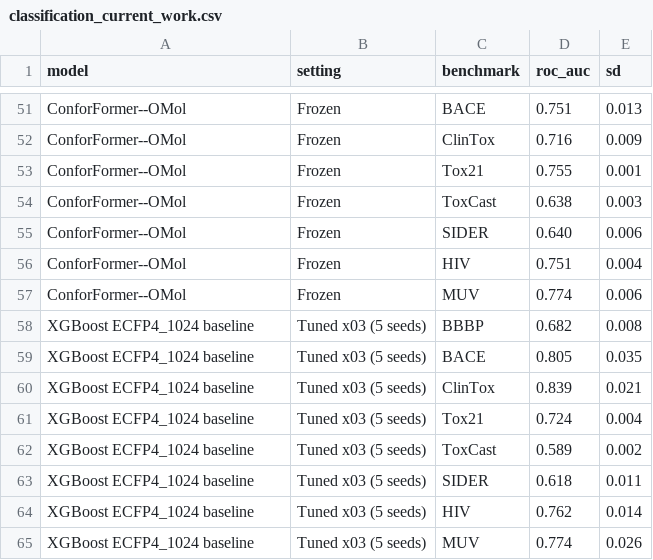
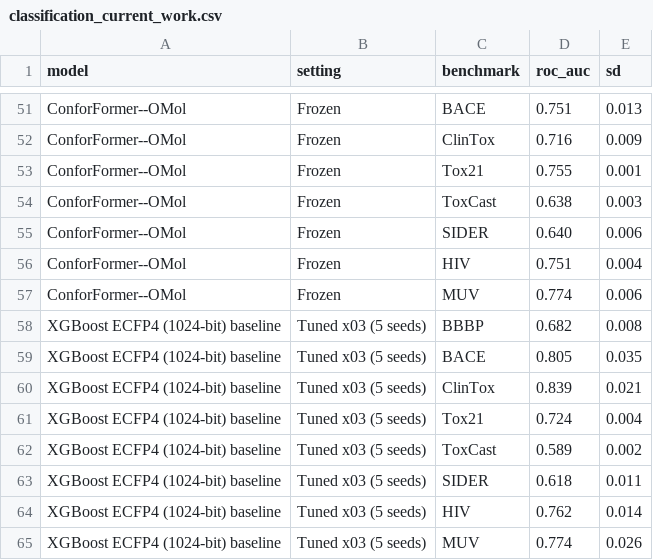
Before and after one commit to EPiCs-group/ConforFormer, a CSV file: results/reviewer_plot_preview/v2/classification_current_work.csv, drawn as a sheet; only a part is shown, gaps mark what is left out.

```diff
--- a/results/reviewer_plot_preview/v2/classification_current_work.csv
+++ b/results/reviewer_plot_preview/v2/classification_current_work.csv
@@ -57,9 +57,9 @@ ConforFormer--OMol,Frozen,HIV,0.751,0.004
 ConforFormer--OMol,Frozen,MUV,0.774,0.006
-XGBoost ECFP4_1024 baseline,Tuned x03 (5 seeds),BBBP,0.682,0.008
-XGBoost ECFP4_1024 baseline,Tuned x03 (5 seeds),BACE,0.805,0.035
-XGBoost ECFP4_1024 baseline,Tuned x03 (5 seeds),ClinTox,0.839,0.021
-XGBoost ECFP4_1024 baseline,Tuned x03 (5 seeds),Tox21,0.724,0.004
-XGBoost ECFP4_1024 baseline,Tuned x03 (5 seeds),ToxCast,0.589,0.002
-XGBoost ECFP4_1024 baseline,Tuned x03 (5 seeds),SIDER,0.618,0.011
-XGBoost ECFP4_1024 baseline,Tuned x03 (5 seeds),HIV,0.762,0.014
-XGBoost ECFP4_1024 baseline,Tuned x03 (5 seeds),MUV,0.774,0.026
+XGBoost ECFP4 (1024-bit) baseline,Tuned x03 (5 seeds),BBBP,0.682,0.008
+XGBoost ECFP4 (1024-bit) baseline,Tuned x03 (5 seeds),BACE,0.805,0.035
+XGBoost ECFP4 (1024-bit) baseline,Tuned x03 (5 seeds),ClinTox,0.839,0.021
+XGBoost ECFP4 (1024-bit) baseline,Tuned x03 (5 seeds),Tox21,0.724,0.004
+XGBoost ECFP4 (1024-bit) baseline,Tuned x03 (5 seeds),ToxCast,0.589,0.002
+XGBoost ECFP4 (1024-bit) baseline,Tuned x03 (5 seeds),SIDER,0.618,0.011
+XGBoost ECFP4 (1024-bit) baseline,Tuned x03 (5 seeds),HIV,0.762,0.014
+XGBoost ECFP4 (1024-bit) baseline,Tuned x03 (5 seeds),MUV,0.774,0.026
```
Also changed, not shown: results/reviewer_plot_preview/v2/regression_current_work.csv, 7 other files.
